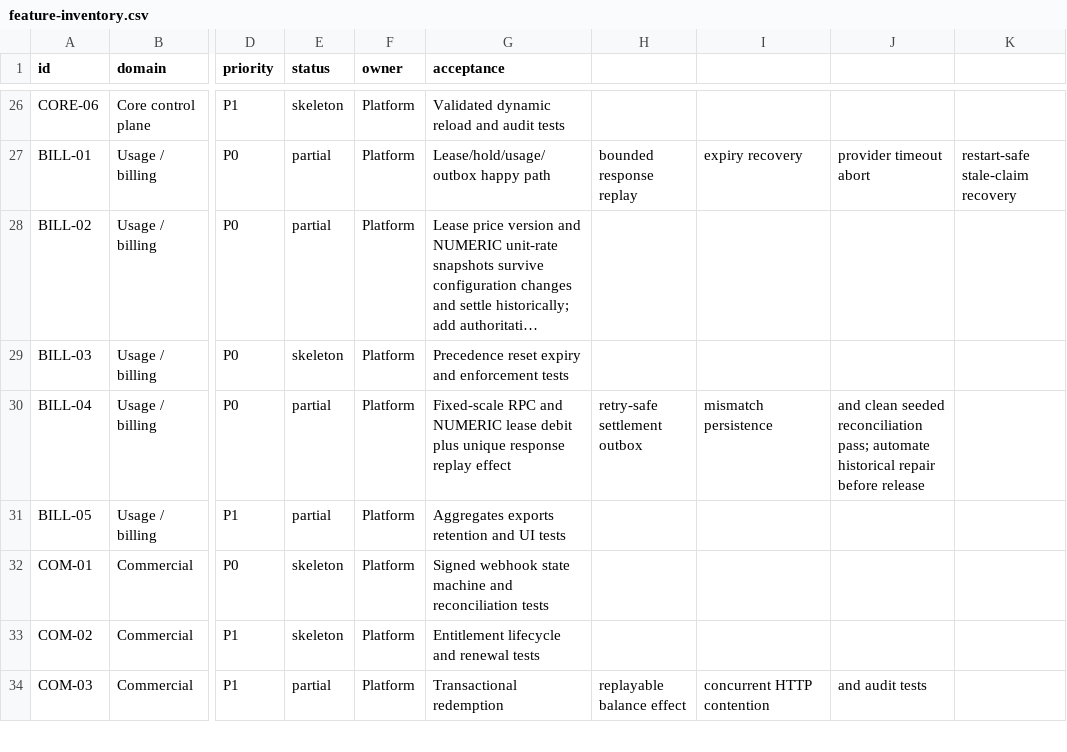
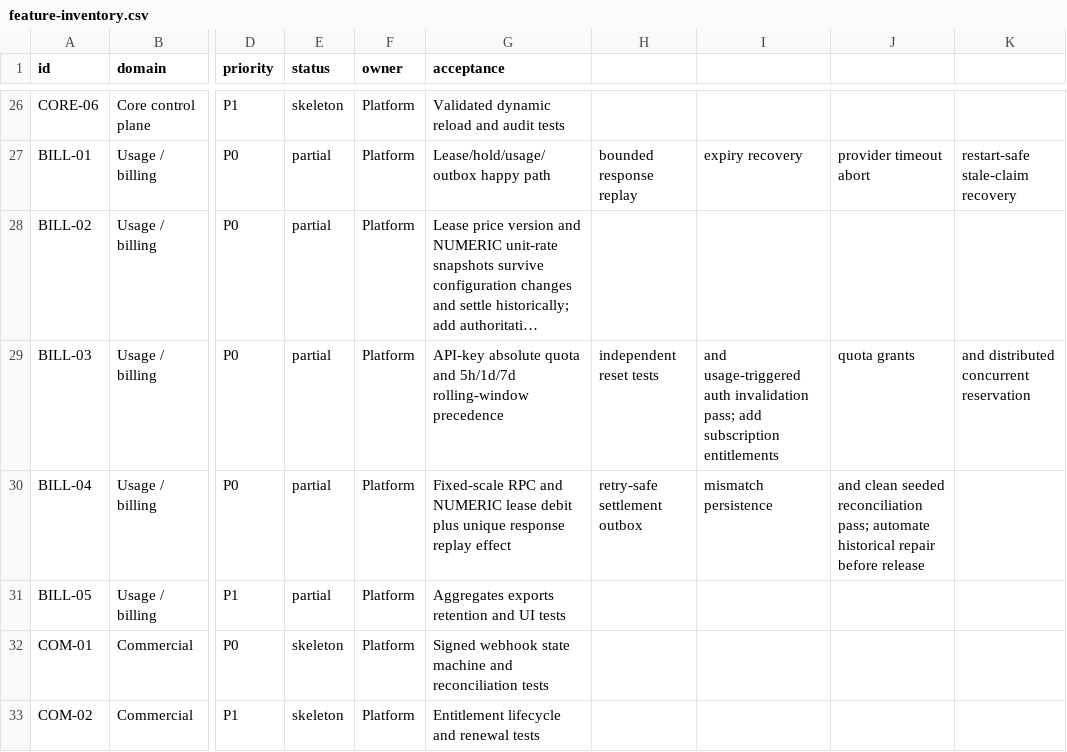
Before and after one commit to GMorandi/ScalaAPI-Platform, a CSV file: docs/rewrite/feature-inventory.csv, drawn as a sheet; only a part is shown, gaps mark what is left out; the shorter side is filled out with more unchanged rows; long unchanged cells end in …; the diff names each change by its address in the sheet, - before the commit and + after, or states it on an @@ line.

Commit message:
docs(quota): record rolling limit and cache coherence evidence
Advance the active rewrite checkpoint through the deterministic API-key quota

policy and usage-triggered Garnet auth invalidation. Record the rebuilt Platform

image, 55 Grain plus 22 Host tests, and the current-image low-quota probe that

returns 401 after settlement instead of authorizing from stale Gateway state.

Keep subscription entitlements and distributed reservation explicitly open.

```diff
--- a/docs/rewrite/feature-inventory.csv
+++ b/docs/rewrite/feature-inventory.csv
-E29 (status): skeleton
+E29 (status): partial
-G29 (acceptance): Precedence reset expiry and enforcement tests
+G29 (acceptance): API-key absolute quota and 5h/1d/7d rolling-window precedence
-H29: (empty)
+H29: independent reset tests
-I29: (empty)
+I29: and usage-triggered auth invalidation pass; add subscription entitlements
-J29: (empty)
+J29: quota grants
-K29: (empty)
+K29: and distributed concurrent reservation
```
Also changed, not shown: 4 other files.
